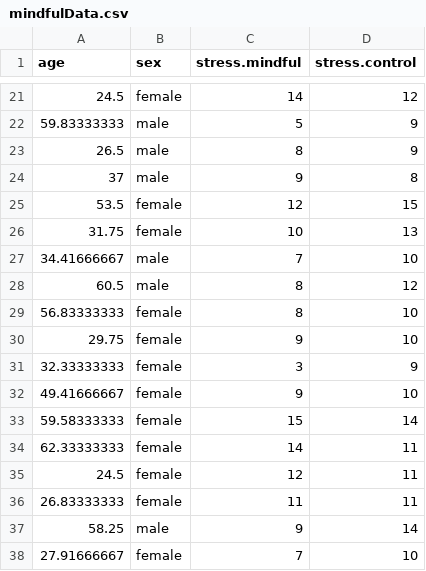
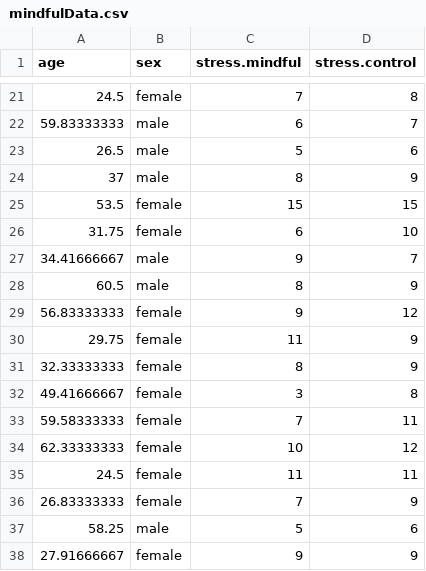
Before and after one commit to zjbranson/318Spring2023, a CSV file: mindfulData.csv, drawn as a sheet; only a part is shown, gaps mark what is left out; the diff covers the shown part only.

```diff
--- a/mindfulData.csv
+++ b/mindfulData.csv
@@ -21,18 +21,18 @@ age,sex,stress.mindful,stress.control
-24.5,female,14,12
-59.83333333,male,5,9
-26.5,male,8,9
-37,male,9,8
-53.5,female,12,15
-31.75,female,10,13
-34.41666667,male,7,10
-60.5,male,8,12
-56.83333333,female,8,10
-29.75,female,9,10
-32.33333333,female,3,9
-49.41666667,female,9,10
-59.58333333,female,15,14
-62.33333333,female,14,11
-24.5,female,12,11
-26.83333333,female,11,11
-58.25,male,9,14
-27.91666667,female,7,10
+24.5,female,7,8
+59.83333333,male,6,7
+26.5,male,5,6
+37,male,8,9
+53.5,female,15,15
+31.75,female,6,10
+34.41666667,male,9,7
+60.5,male,8,9
+56.83333333,female,9,12
+29.75,female,11,9
+32.33333333,female,8,9
+49.41666667,female,3,8
+59.58333333,female,7,11
+62.33333333,female,10,12
+24.5,female,11,11
+26.83333333,female,7,9
+58.25,male,5,6
+27.91666667,female,9,9
```
Also changed, not shown: 143 edited cells elsewhere in this file.
